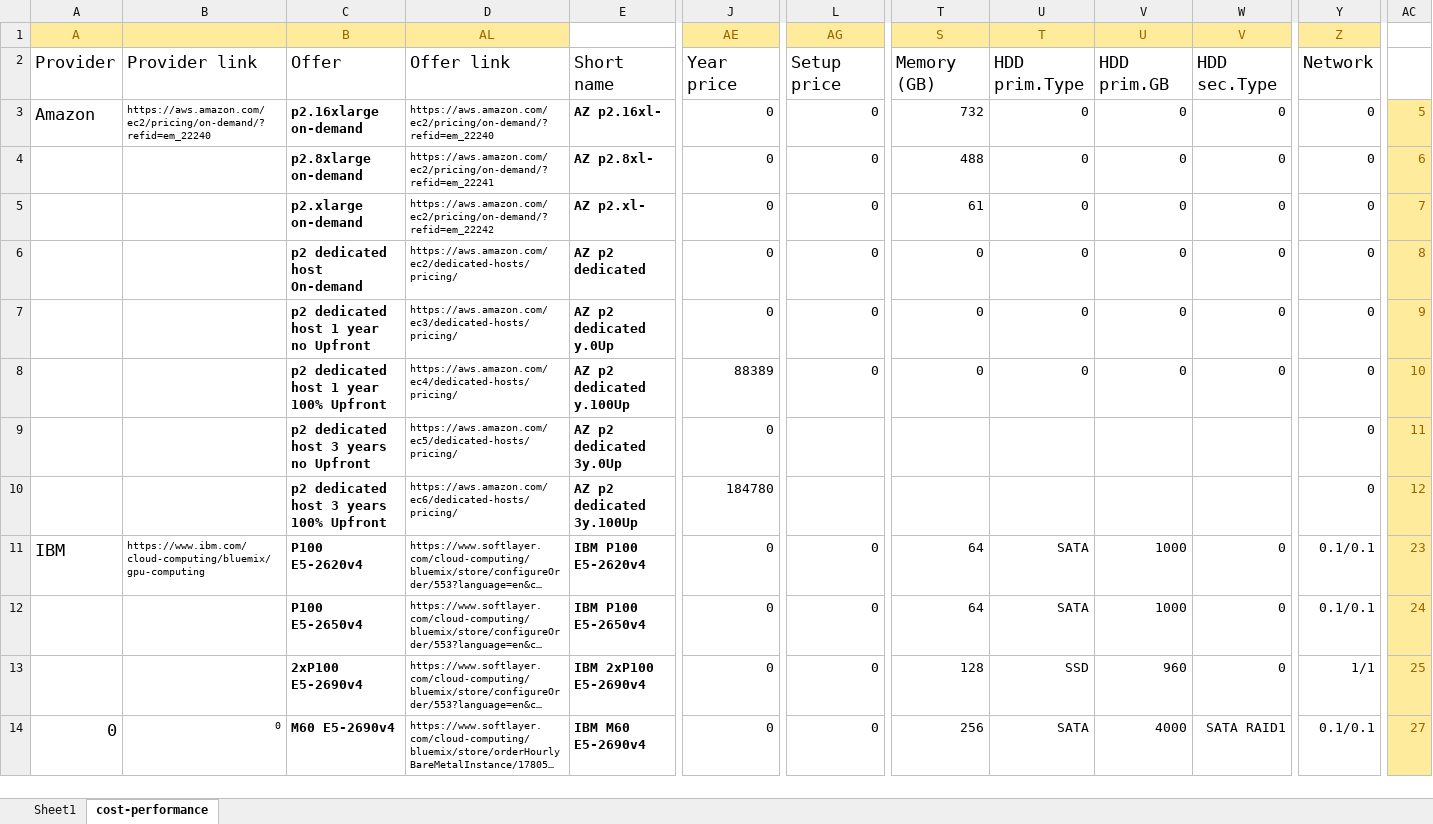
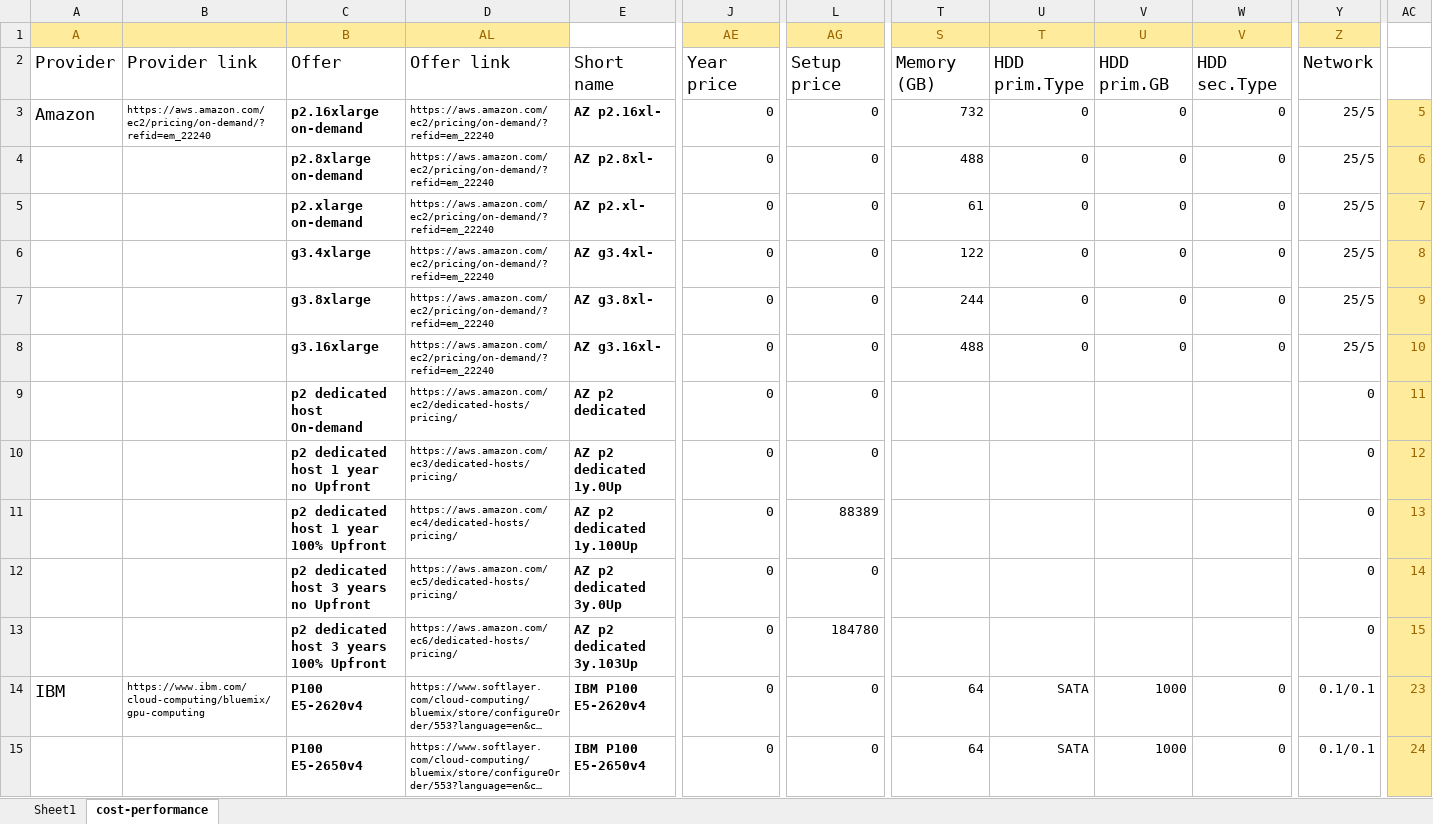
Before and after one commit to pyotr777/cloud_providers, an Excel workbook: Comparison table updated 3.xlsx, sheet cost-performance, drawn as a sheet; only a part is shown, gaps mark what is left out; the shorter side is filled out with more unchanged rows; long unchanged cells end in …; values as stored, in another font and other column widths than the file's, no borders; conditional formats not drawn; addresses are those after the commit; rows hold the shown columns only; the diff names each change by its address in the sheet, - before the commit and + after, or states it on an @@ line.

Commit message:
Updated Amazon offers.

```diff
--- a/Comparison table updated 3.xlsx (sheet cost-performance)
+++ b/Comparison table updated 3.xlsx (sheet cost-performance)
-Y3:Y5 (Z): 0
+Y3:Y5 (Z): 25/5
-D4 (AL): https://aws.amazon.com/ec2/pricing/on-demand/?refid=em_22241
+D4 (AL): https://aws.amazon.com/ec2/pricing/on-demand/?refid=em_22240
-D5 (AL): https://aws.amazon.com/ec2/pricing/on-demand/?refid=em_22242
+D5 (AL): https://aws.amazon.com/ec2/pricing/on-demand/?refid=em_22240
+row 6:  |  | g3.4xlarge | https://aws.amazon.com/ec2/pricing/on-demand/?refid=em_22240 | AZ g3.4xl- | 0 | 0 | 122 | 0 | 0 | 0 | 25/5 | 8
+row 7:  |  | g3.8xlarge | https://aws.amazon.com/ec2/pricing/on-demand/?refid=em_22240 | AZ g3.8xl- | 0 | 0 | 244 | 0 | 0 | 0 | 25/5 | 9
+row 8:  |  | g3.16xlarge | https://aws.amazon.com/ec2/pricing/on-demand/?refid=em_22240 | AZ g3.16xl- | 0 | 0 | 488 | 0 | 0 | 0 | 25/5 | 10
-T9:T11 (S): 0
+T9:T11 (S): (empty)
-U9:U11 (T): 0
+U9:U11 (T): (empty)
-V9:V11 (U): 0
+V9:V11 (U): (empty)
-W9:W11 (V): 0
+W9:W11 (V): (empty)
-AC9: 8
+AC9: 11
-E10: AZ p2 dedicated y.0Up
+E10: AZ p2 dedicated 1y.0Up
-AC10: 9
+AC10: 12
-E11: AZ p2 dedicated y.100Up
+E11: AZ p2 dedicated 1y.100Up
-J11 (AE): 88389
+J11 (AE): 0
-L11 (AG): 0
+L11 (AG): 88389
-AC11: 10
+AC11: 13
-L12 (AG): (empty)
+L12 (AG): 0
-AC12: 11
+AC12: 14
-E13: AZ p2 dedicated 3y.100Up
+E13: AZ p2 dedicated 3y.103Up
-J13 (AE): 184780
+J13 (AE): 0
-L13 (AG): (empty)
+L13 (AG): 184780
-AC13: 12
+AC13: 15
```
Also changed, not shown: sheet Sheet1, formulas that keep their value.
